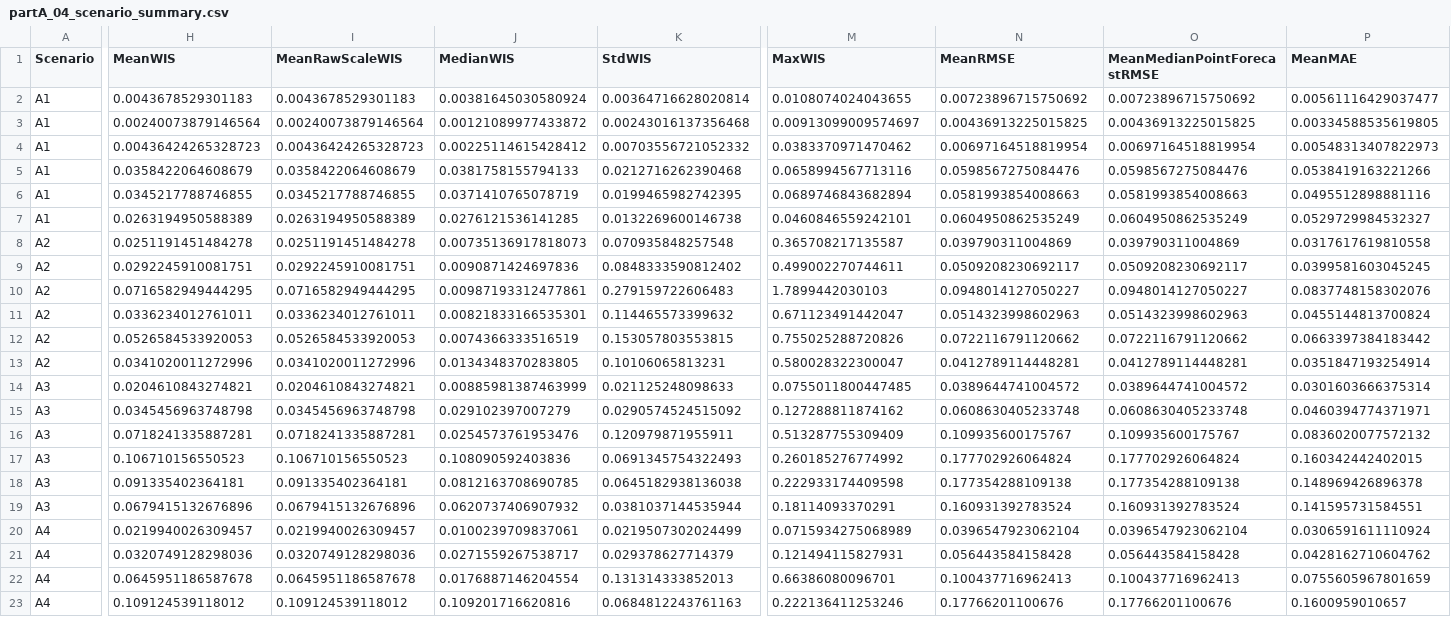
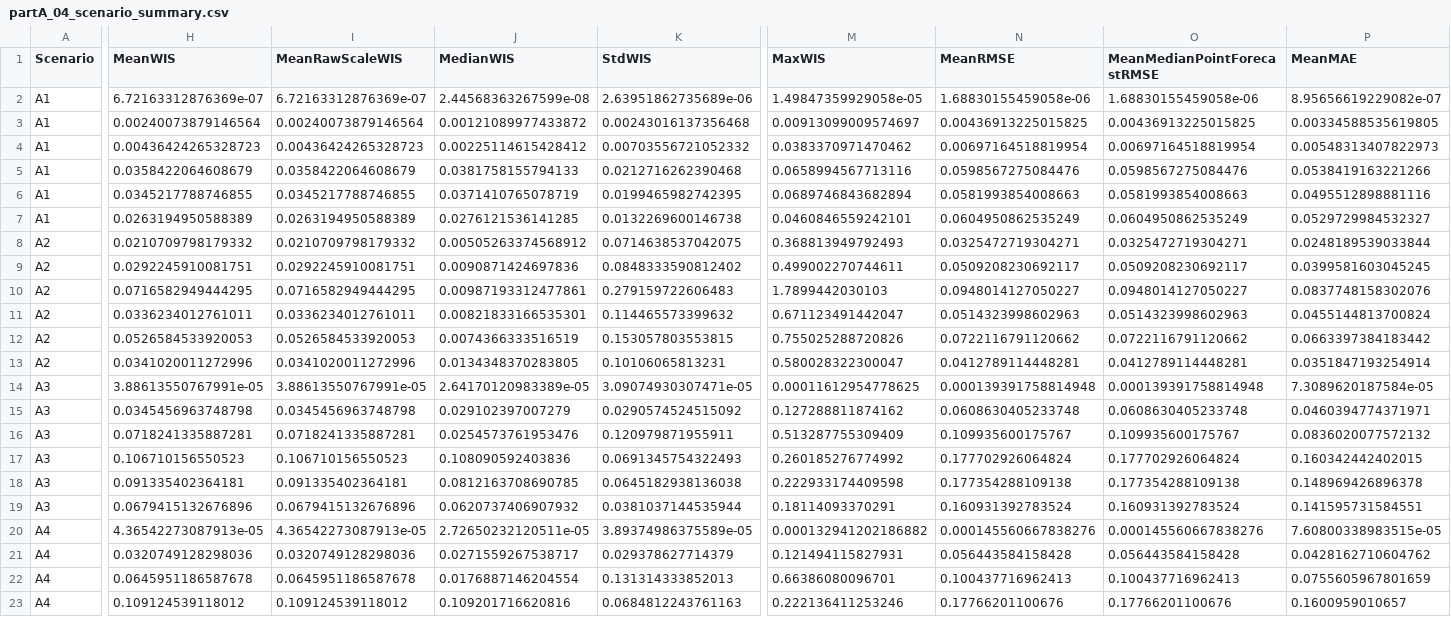
Before and after one commit to Kaahin-19/hybrid-epidemic-forecasting, a CSV file: results/partA/tables/partA_04_scenario_summary.csv, drawn as a sheet; only a part is shown, gaps mark what is left out; removed rows and columns are numbered as before the commit, all else as after; rows hold the shown columns only; the diff covers the shown part only; the diff names each change by its address in the sheet, - before the commit and + after, or states it on an @@ line.

```diff
--- a/results/partA/tables/partA_04_scenario_summary.csv
+++ b/results/partA/tables/partA_04_scenario_summary.csv
-row 2: A1 | 0.0043678529301183 | 0.0043678529301183 | 0.00381645030580924 | 0.00364716628020814 | 0.0108074024043655 | 0.00723896715750692 | 0.00723896715750692 | 0.00561116429037477
+row 2: A1 | 6.72163312876369e-07 | 6.72163312876369e-07 | 2.44568363267599e-08 | 2.63951862735689e-06 | 1.49847359929058e-05 | 1.68830155459058e-06 | 1.68830155459058e-06 | 8.95656619229082e-07
-H8 (MeanWIS): 0.0251191451484278
+H8 (MeanWIS): 0.0210709798179332
-I8 (MeanRawScaleWIS): 0.0251191451484278
+I8 (MeanRawScaleWIS): 0.0210709798179332
-J8 (MedianWIS): 0.00735136917818073
+J8 (MedianWIS): 0.00505263374568912
-K8 (StdWIS): 0.070935848257548
+K8 (StdWIS): 0.0714638537042075
-M8 (MaxWIS): 0.365708217135587
+M8 (MaxWIS): 0.368813949792493
-N8 (MeanRMSE): 0.039790311004869
+N8 (MeanRMSE): 0.0325472719304271
-O8 (MeanMedianPointForecastRMSE): 0.039790311004869
+O8 (MeanMedianPointForecastRMSE): 0.0325472719304271
-P8 (MeanMAE): 0.0317617619810558
+P8 (MeanMAE): 0.0248189539033844
-row 14: A3 | 0.0204610843274821 | 0.0204610843274821 | 0.00885981387463999 | 0.021125248098633 | 0.0755011800447485 | 0.0389644741004572 | 0.0389644741004572 | 0.0301603666375314
+row 14: A3 | 3.88613550767991e-05 | 3.88613550767991e-05 | 2.64170120983389e-05 | 3.09074930307471e-05 | 0.00011612954778625 | 0.000139391758814948 | 0.000139391758814948 | 7.3089620187584e-05
-row 20: A4 | 0.0219940026309457 | 0.0219940026309457 | 0.0100239709837061 | 0.0219507302024499 | 0.0715934275068989 | 0.0396547923062104 | 0.0396547923062104 | 0.0306591611110924
+row 20: A4 | 4.36542273087913e-05 | 4.36542273087913e-05 | 2.72650232120511e-05 | 3.89374986375589e-05 | 0.000132941202186882 | 0.000145560667838276 | 0.000145560667838276 | 7.60800338983515e-05
```
Also changed, not shown: 8 edited cells elsewhere in this file, results/partA/tables/partA_04_horizon_stratification_summary.csv, results/partA/tables/partA_04_horizon_summary.csv, 30 other files.
